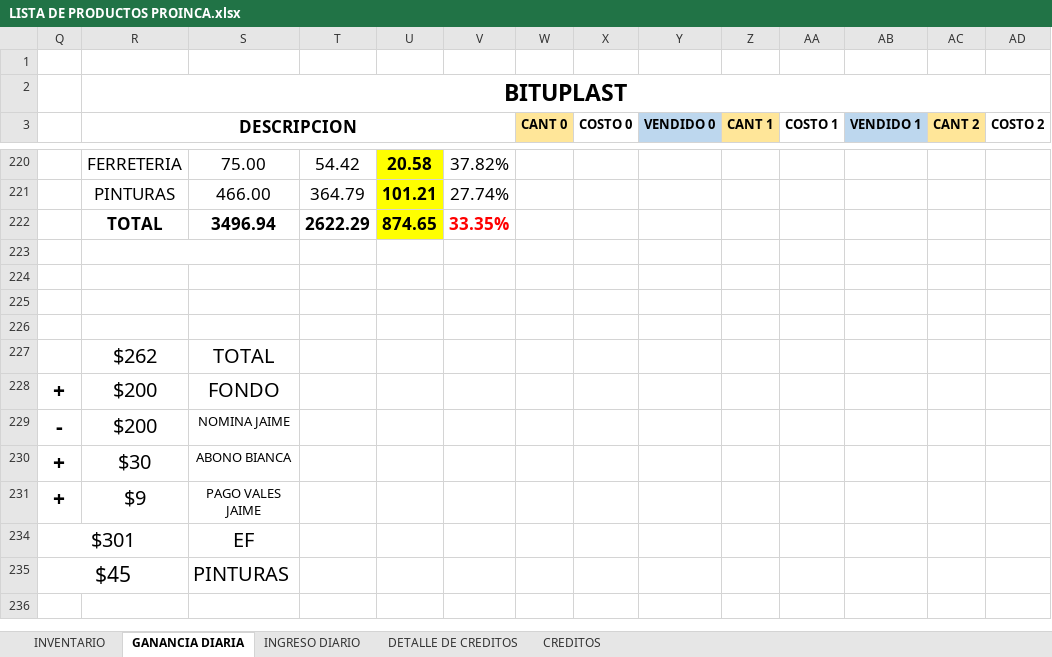
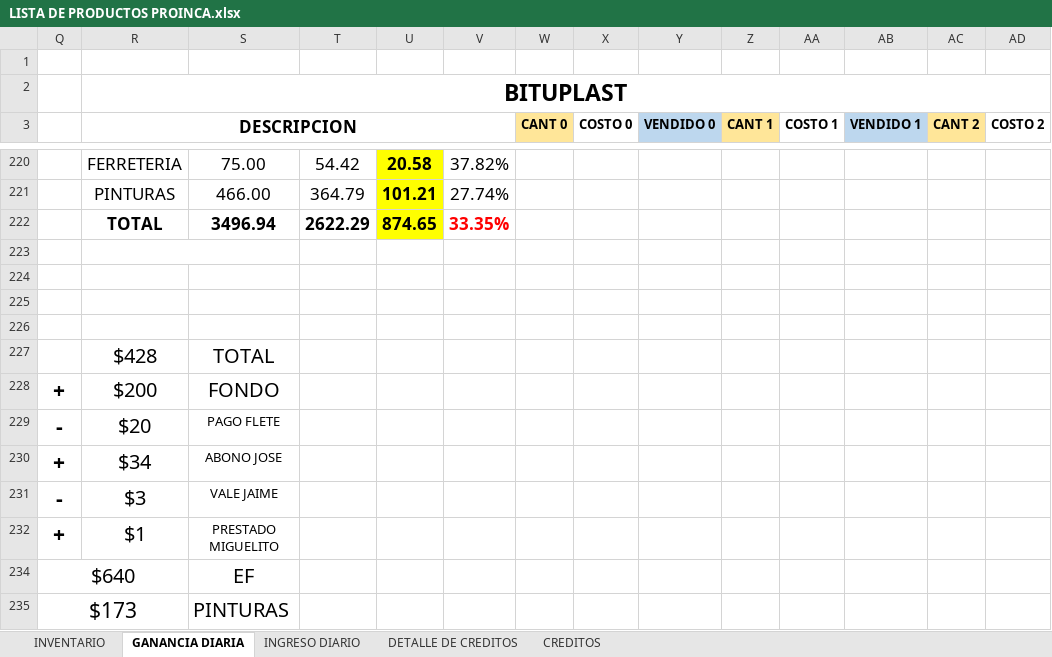
Before and after one commit to JPuente25/Proinca, an Excel workbook: LISTA DE PRODUCTOS PROINCA.xlsx, sheet GANANCIA DIARIA, drawn as a sheet; only a part is shown, gaps mark what is left out; values as stored, in another font and other column widths than the file's, no borders; removed rows and columns are numbered as before the commit, all else as after; rows hold the shown columns only; the diff names each change by its address in the sheet, - before the commit and + after, or states it on an @@ line.

```diff
--- a/LISTA DE PRODUCTOS PROINCA.xlsx (sheet GANANCIA DIARIA)
+++ b/LISTA DE PRODUCTOS PROINCA.xlsx (sheet GANANCIA DIARIA)
-R227 (DESCRIPCION): $262
+R227 (DESCRIPCION): $428
-row 229: - | $200 | NOMINA JAIME
-row 230: + | $30 | ABONO BIANCA
-row 231: + | $9 | PAGO VALES JAIME
-row 234: $301 |  | EF
-row 235: $45 |  | PINTURAS
+row 229: - | $20 | PAGO FLETE
+row 230: + | $34 | ABONO JOSE
+row 231: - | $3 | VALE JAIME
+row 232: + | $1 | PRESTADO MIGUELITO
+row 234: $640 |  | EF
+row 235: $173 |  | PINTURAS
```
Also changed, not shown: sheet DETALLE DE CREDITOS, sheet INGRESO DIARIO, sheet CREDITOS, hidden cells.
